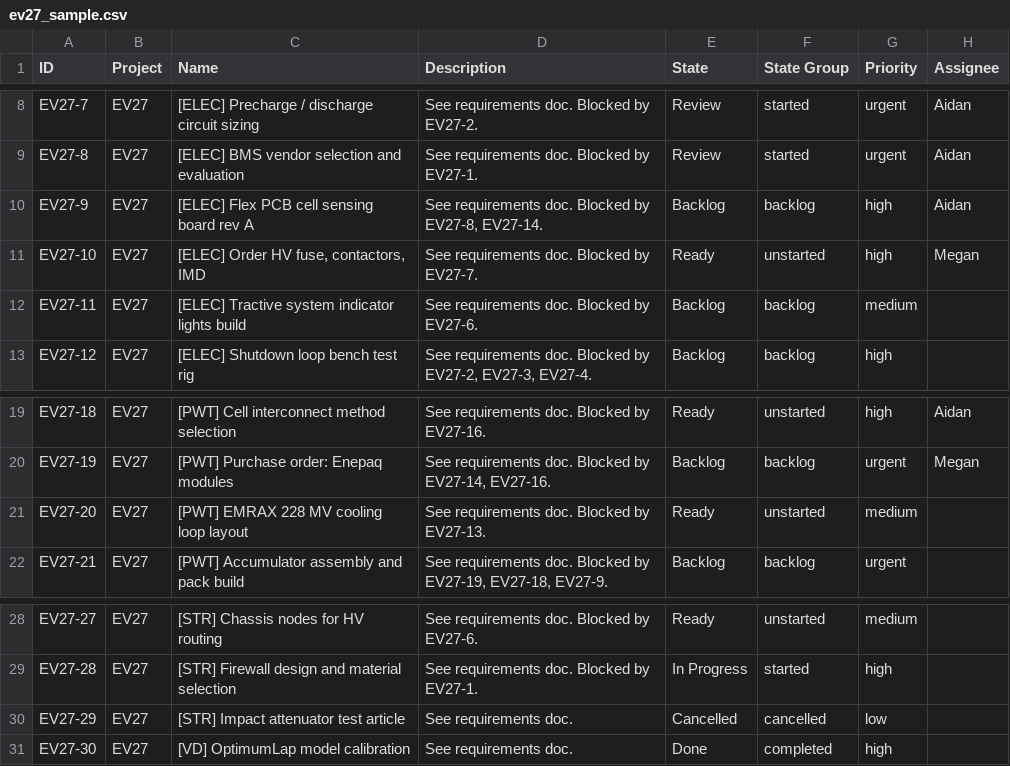
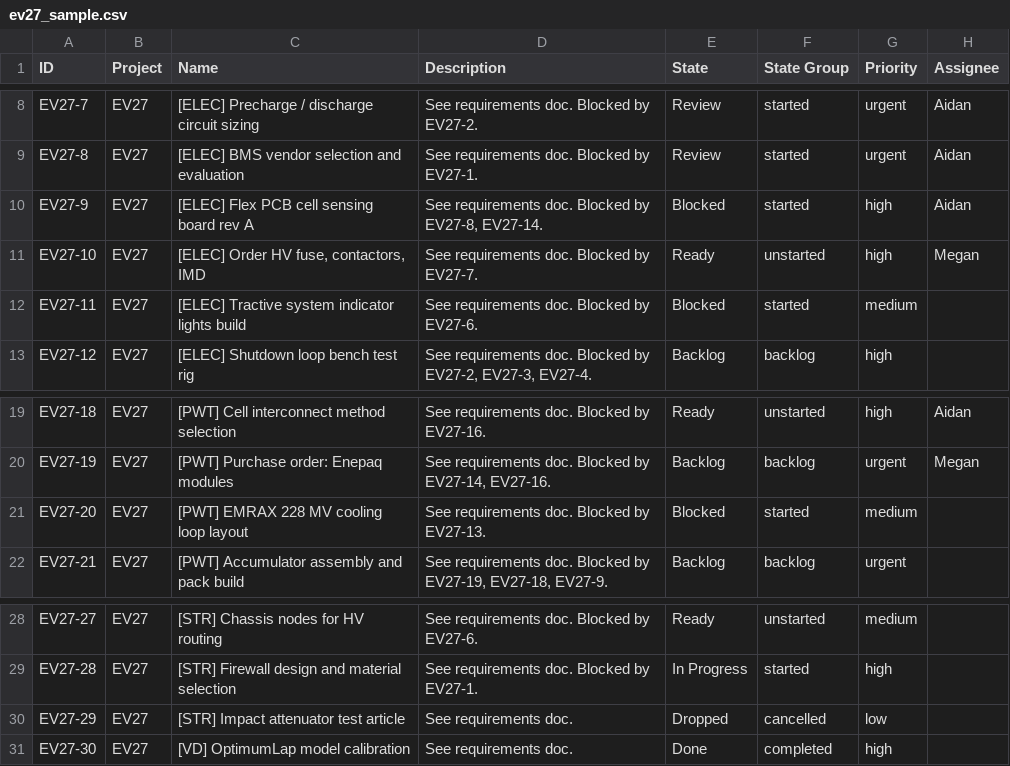
Before and after one commit to aidanbrzezinski/plane2flow, a CSV file: sample/ev27_sample.csv, drawn as a sheet; only a part is shown, gaps mark what is left out; the diff names each change by its address in the sheet, - before the commit and + after, or states it on an @@ line.

```diff
--- a/sample/ev27_sample.csv
+++ b/sample/ev27_sample.csv
-E10 (State): Backlog
+E10 (State): Blocked
-F10 (State Group): backlog
+F10 (State Group): started
-E12 (State): Backlog
+E12 (State): Blocked
-F12 (State Group): backlog
+F12 (State Group): started
-E21 (State): Ready
+E21 (State): Blocked
-F21 (State Group): unstarted
+F21 (State Group): started
-E30 (State): Cancelled
+E30 (State): Dropped
```
Also changed, not shown: 14 other files.
